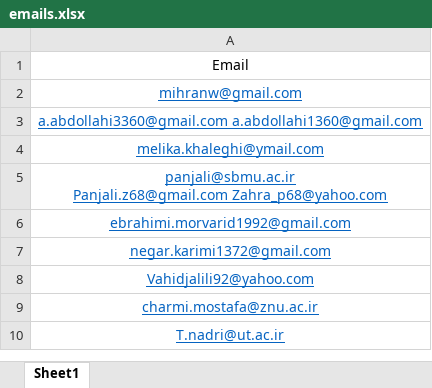
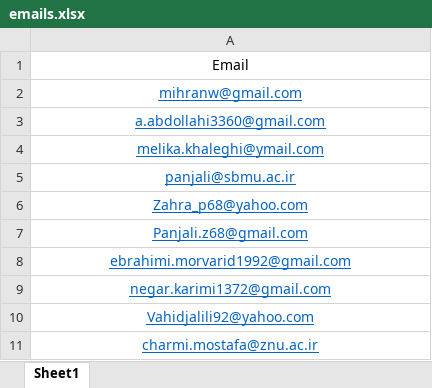
Before and after one commit to mihran-w/Group-MailSender, an Excel workbook: emails.xlsx, sheet Sheet1, drawn as a sheet; only a part is shown; the shorter side is filled out with more unchanged rows; values as stored, in another font and other column widths than the file's, no borders; ↵ is a line break in a cell; the diff names each change by its address in the sheet, - before the commit and + after, or states it on an @@ line.

Commit message:
Update emails.xlsx

```diff
--- a/emails.xlsx (sheet Sheet1)
+++ b/emails.xlsx (sheet Sheet1)
-A3: a.abdollahi3360@gmail.com a.abdollahi1360@gmail.com
+A3: a.abdollahi3360@gmail.com
-A5: panjali@sbmu.ac.ir ↵ Panjali.z68@gmail.com Zahra_p68@yahoo.com
+A5: panjali@sbmu.ac.ir
+row 6: Zahra_p68@yahoo.com
+row 7: Panjali.z68@gmail.com
```
